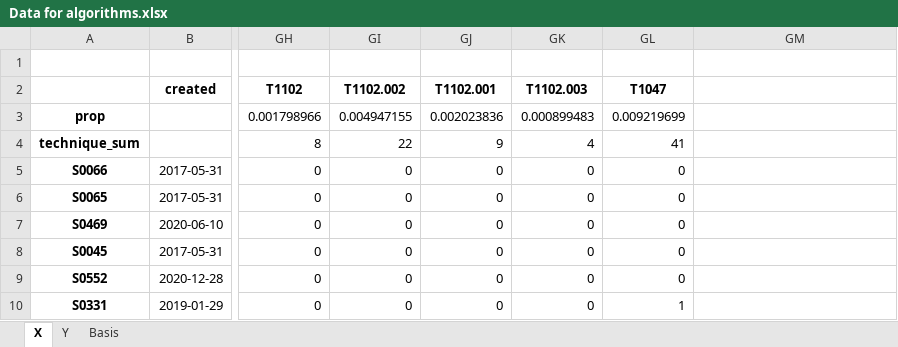
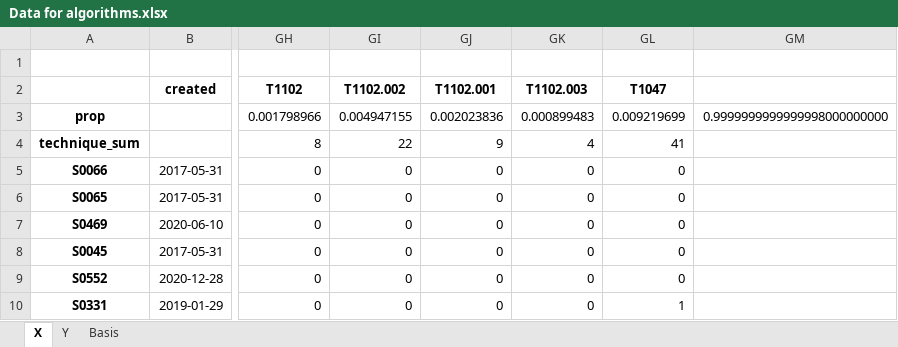
Before and after one commit to tobiasbudig/attack-hypotheses-generation, an Excel workbook: Data for algorithms.xlsx, sheet X, drawn as a sheet; only a part is shown, gaps mark what is left out; values as stored, in another font and other column widths than the file's, no borders; the diff names each change by its address in the sheet, - before the commit and + after, or states it on an @@ line.

```diff
--- a/Data for algorithms.xlsx (sheet X)
+++ b/Data for algorithms.xlsx (sheet X)
-GM3: (empty)
+GM3: 0.9999999999999998000000000
```
Also changed, not shown: sheet Y, Simulation Elisa/result simulation as matrix.xlsx, 2 other files.
